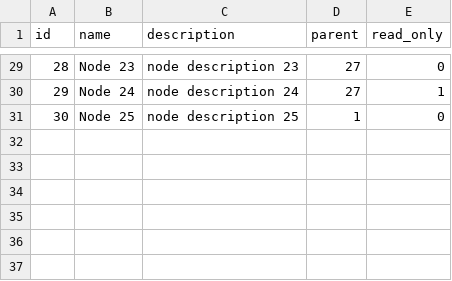
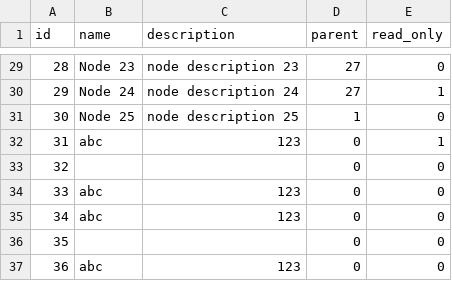
Before and after one commit to lsy-effort/adcore-test, a CSV file: server/tree_data.csv, drawn as a sheet; only a part is shown, gaps mark what is left out.

```diff
--- a/server/tree_data.csv
+++ b/server/tree_data.csv
@@ -31 +31,7 @@ id	name	description	parent	read_only
 30	Node 25	node description 25	1	0
+31	abc	123	0	1
+32			0	0
+33	abc	123	0	0
+34	abc	123	0	0
+35			0	0
+36	abc	123	0	0
```
Also changed, not shown: 4 other files.
